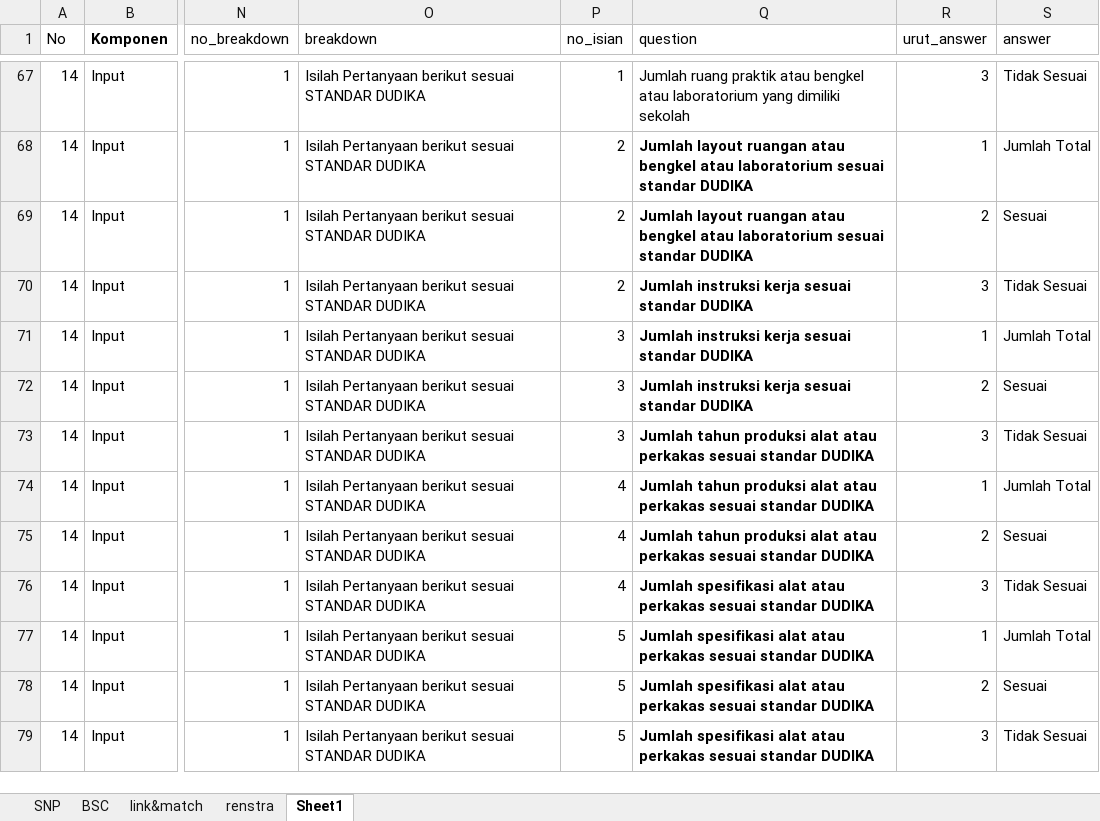
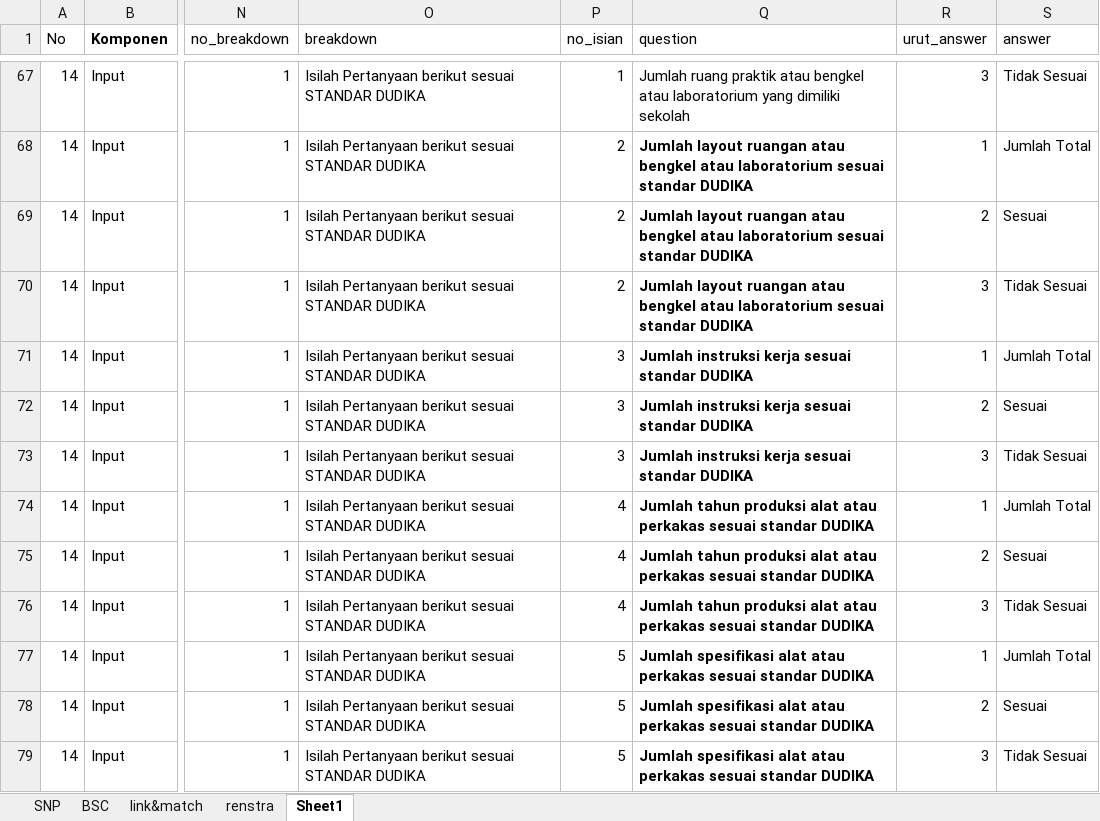
Before and after one commit to masadi/wb, an Excel workbook: public/new_template.xlsx, sheet Sheet1, drawn as a sheet; only a part is shown, gaps mark what is left out; values as stored, in another font and other column widths than the file's, no borders; conditional formats not drawn; the diff names each change by its address in the sheet, - before the commit and + after, or states it on an @@ line.

Commit message:
Update new_template.xlsx

```diff
--- a/public/new_template.xlsx (sheet Sheet1)
+++ b/public/new_template.xlsx (sheet Sheet1)
-Q70 (question): Jumlah instruksi kerja sesuai standar…
+Q70 (question): Jumlah layout ruangan atau bengkel atau laboratorium sesuai standar…
-Q73 (question): Jumlah tahun produksi alat atau perkakas sesuai standar…
+Q73 (question): Jumlah instruksi kerja sesuai standar…
-Q76 (question): Jumlah spesifikasi alat atau…
+Q76 (question): Jumlah tahun produksi alat atau…
```
